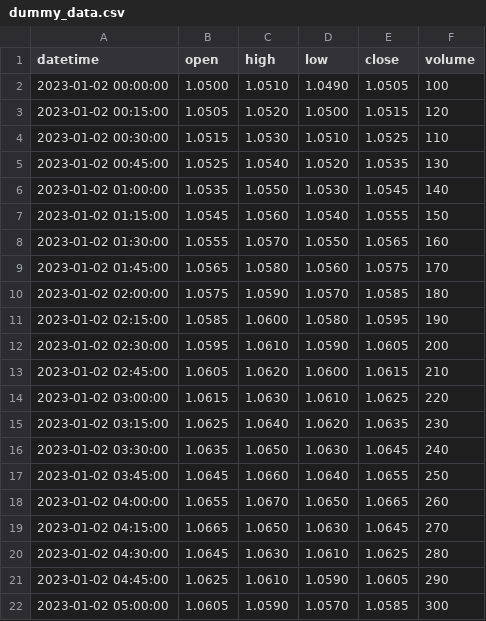
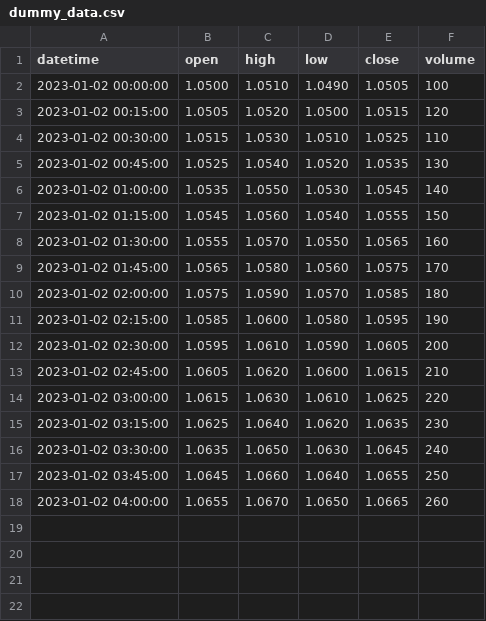
Before and after one commit to MendeOliv/Next-to-me, a CSV file: dummy_data.csv, drawn as a sheet.

```diff
--- a/dummy_data.csv
+++ b/dummy_data.csv
@@ -18,5 +18 @@ datetime,open,high,low,close,volume
 2023-01-02 04:00:00,1.0655,1.0670,1.0650,1.0665,260
-2023-01-02 04:15:00,1.0665,1.0650,1.0630,1.0645,270
-2023-01-02 04:30:00,1.0645,1.0630,1.0610,1.0625,280
-2023-01-02 04:45:00,1.0625,1.0610,1.0590,1.0605,290
-2023-01-02 05:00:00,1.0605,1.0590,1.0570,1.0585,300
```
Also changed, not shown: 11 other files.
